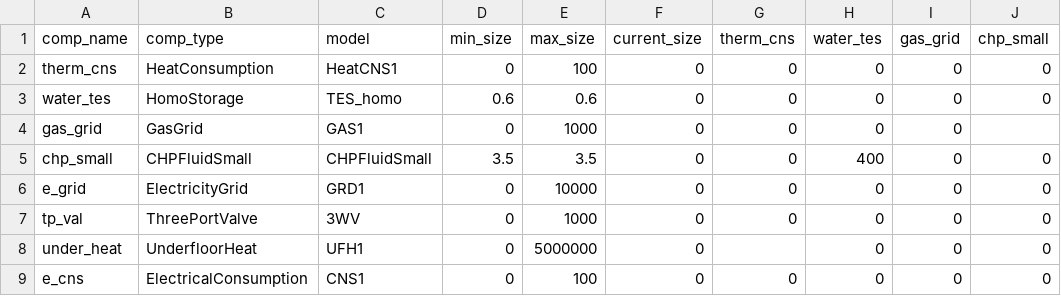
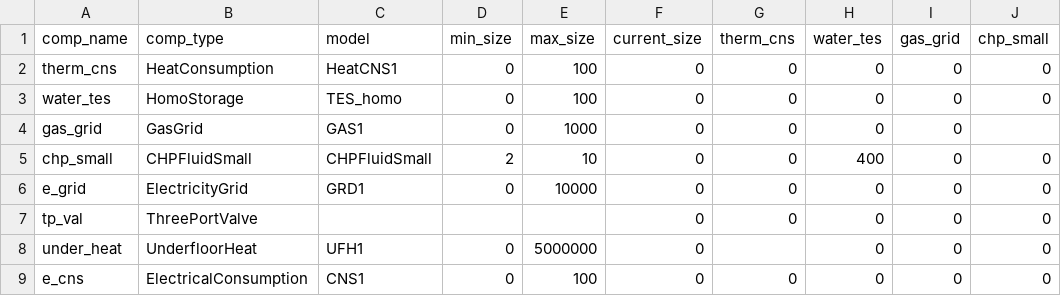
Before and after one commit to RWTH-EBC/BESDOT, a CSV file: data/topology/chp_fluid_small_UF.csv, drawn as a sheet; only a part is shown; the diff names each change by its address in the sheet, - before the commit and + after, or states it on an @@ line.

```diff
--- a/data/topology/chp_fluid_small_UF.csv
+++ b/data/topology/chp_fluid_small_UF.csv
-D3 (min_size): 0.6
+D3 (min_size): 0
-E3 (max_size): 0.6
+E3 (max_size): 100
-D5 (min_size): 3.5
+D5 (min_size): 2
-E5 (max_size): 3.5
+E5 (max_size): 10
-C7 (model): 3WV
+C7 (model): (empty)
-D7 (min_size): 0
+D7 (min_size): (empty)
-E7 (max_size): 1000
+E7 (max_size): (empty)
```
Also changed, not shown: data/topology/chp_fluid_small_hi.csv, data/topology/chp_fluid_small_hi_UF.csv, 24 other files.
